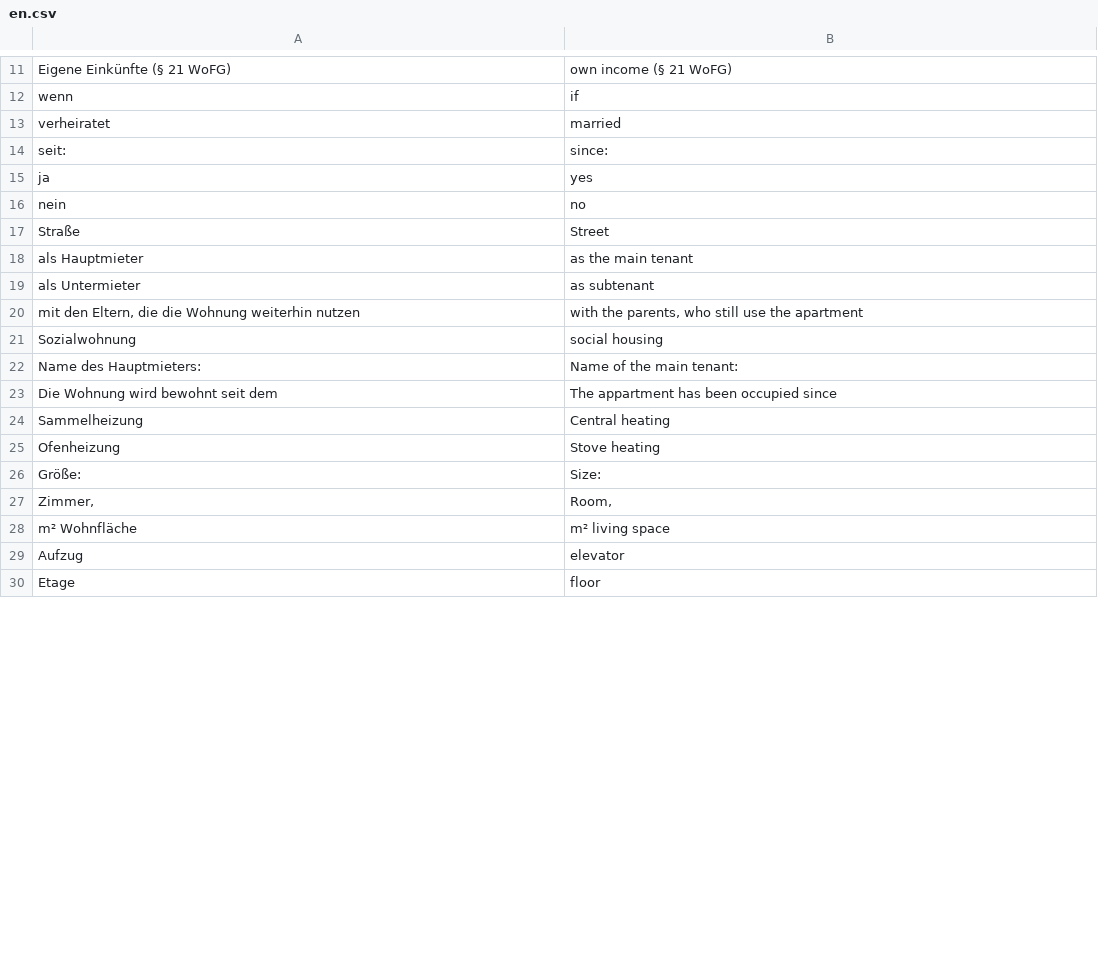
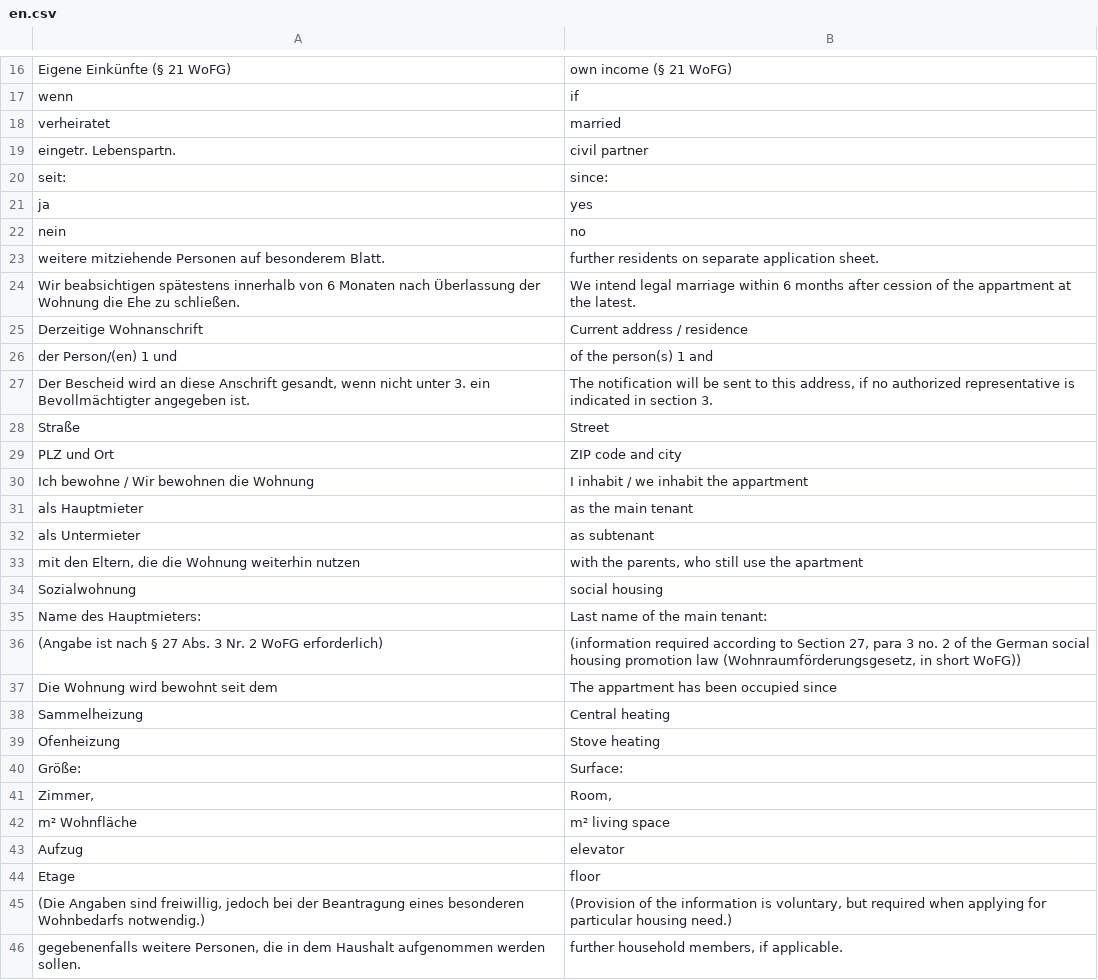
Before and after one commit to kub-berlin/formularprojekt, a CSV file: data/WBS/en.csv, drawn as a sheet; only a part is shown, gaps mark what is left out; the diff covers the shown part only.

```diff
--- a/data/WBS/en.csv
+++ b/data/WBS/en.csv
@@ -13,2 +18,3 @@
 "verheiratet","married"
+"eingetr. Lebenspartn.","civil partner"
 "seit:","since:"
@@ -16,3 +22,10 @@
 "nein","no"
+"weitere mitziehende Personen auf besonderem Blatt.","further residents on separate application sheet."
+"Wir beabsichtigen spätestens innerhalb von 6 Monaten nach Überlassung der Wohnung die Ehe zu schließen.","We intend legal marriage within 6 months after cession of the appartment at the latest."
+"Derzeitige Wohnanschrift","Current address / residence"
+"der Person/(en) 1 und","of the person(s) 1 and"
+"Der Bescheid wird an diese Anschrift gesandt, wenn nicht unter 3. ein Bevollmächtigter angegeben ist.","The notification will be sent to this address, if no authorized representative is indicated in section 3."
 "Straße","Street"
+"PLZ und Ort","ZIP code and city"
+"Ich bewohne / Wir bewohnen die Wohnung","I inhabit / we inhabit the appartment"
 "als Hauptmieter","as the main tenant"
@@ -21,3 +34,4 @@
 "Sozialwohnung","social housing"
-"Name des Hauptmieters:","Name of the main tenant:"
+"Name des Hauptmieters:","Last name of the main tenant:"
+"(Angabe ist nach § 27 Abs. 3 Nr. 2 WoFG erforderlich)","(information required according to Section 27, para 3 no. 2 of the German social housing promotion law (Wohnraumförderungsgesetz, in short WoFG))"
 "Die Wohnung wird bewohnt seit dem","The appartment has been occupied since "
@@ -25,3 +39,3 @@
 "Ofenheizung","Stove heating"
-"Größe:","Size:"
+"Größe:","Surface:"
 "Zimmer,","Room,"
@@ -30 +44,3 @@
 "Etage","floor"
+"(Die Angaben sind freiwillig, jedoch bei der Beantragung eines besonderen Wohnbedarfs notwendig.)","(Provision of the information is voluntary, but required when applying for particular housing need.)"
+"gegebenenfalls weitere Personen, die in dem Haushalt aufgenommen werden sollen.","further household members, if applicable."
```
Also changed, not shown: 17 added rows and 1 edited cell elsewhere in this file, data/WBS/ru.csv.
